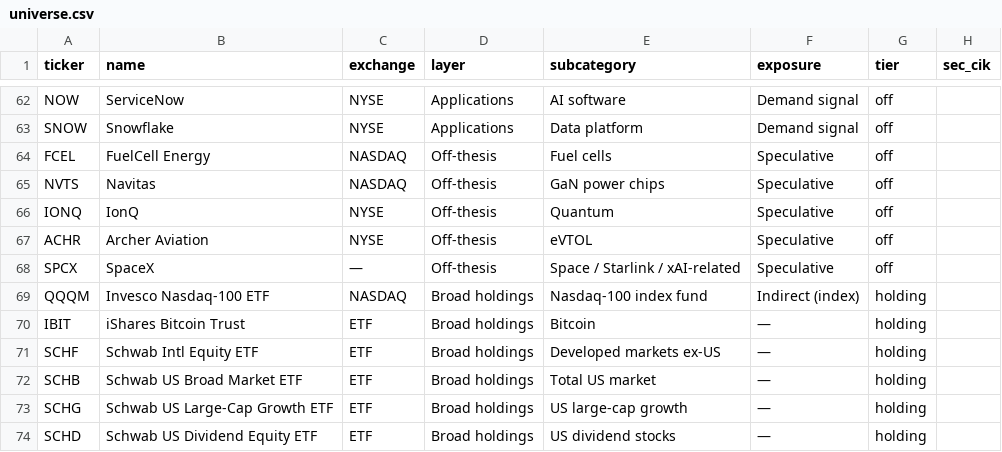
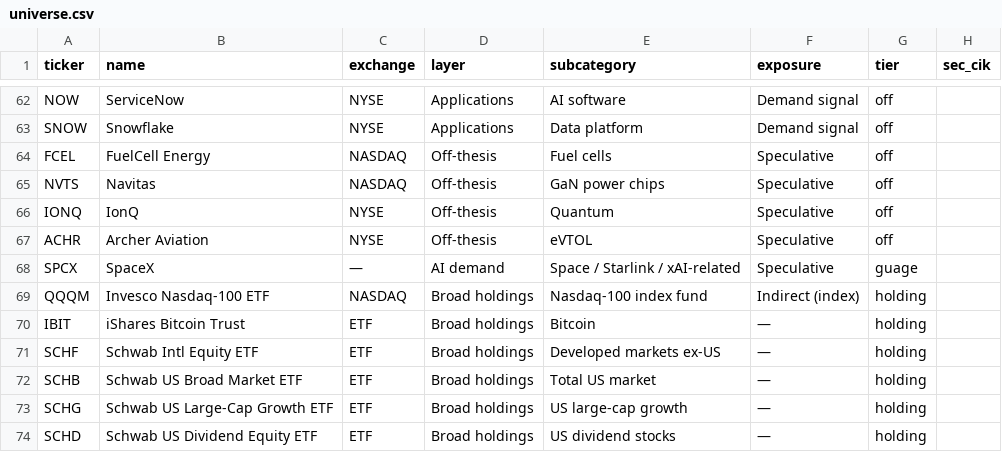
Before and after one commit to blakeweaver17-del/ai-infra-data, a CSV file: universe.csv, drawn as a sheet; only a part is shown, gaps mark what is left out.

Commit message:
Update universe.csv

```diff
--- a/universe.csv
+++ b/universe.csv
@@ -67,3 +67,3 @@ IONQ,IonQ,NYSE,Off-thesis,Quantum,Speculative,off,
 ACHR,Archer Aviation,NYSE,Off-thesis,eVTOL,Speculative,off,
-SPCX,SpaceX,—,Off-thesis,Space / Starlink / xAI-related,Speculative,off,
+SPCX,SpaceX,—,AI demand,Space / Starlink / xAI-related,Speculative,guage,
 QQQM,Invesco Nasdaq-100 ETF,NASDAQ,Broad holdings,Nasdaq-100 index fund,Indirect (index),holding,
```
